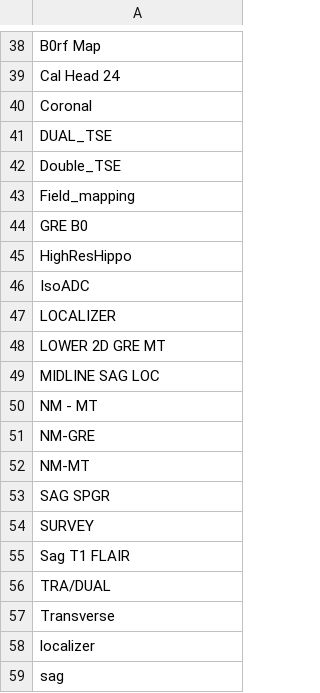
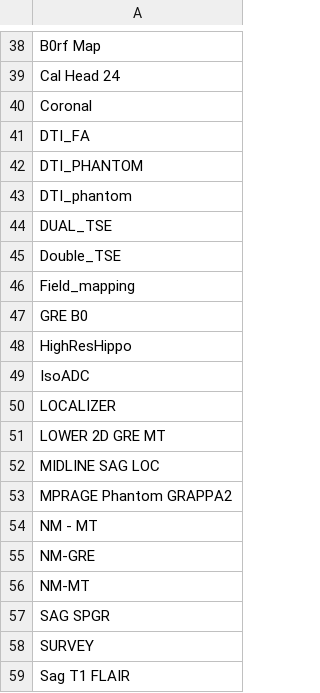
Before and after one commit to neurodatascience/nipoppy-ppmi, a CSV file: tabular/ppmi_imaging_ignored.csv, drawn as a sheet; only a part is shown, gaps mark what is left out; the shorter side is filled out with more unchanged rows.

Commit message:
drop phantom scans

```diff
--- a/tabular/ppmi_imaging_ignored.csv
+++ b/tabular/ppmi_imaging_ignored.csv
@@ -40,2 +40,5 @@ Cal Head 24
 Coronal
+DTI_FA
+DTI_PHANTOM
+DTI_phantom
 DUAL_TSE
@@ -49,2 +52,3 @@ LOWER 2D GRE MT
 MIDLINE SAG LOC
+MPRAGE Phantom GRAPPA2
 NM - MT
```
Also changed, not shown: 2 other files.
